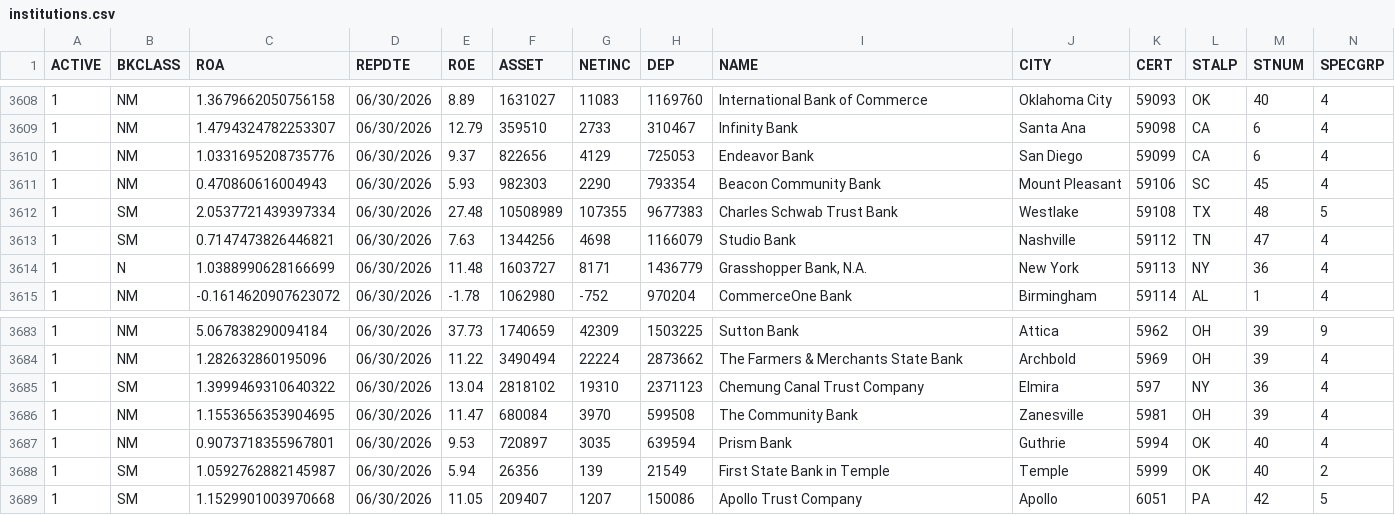
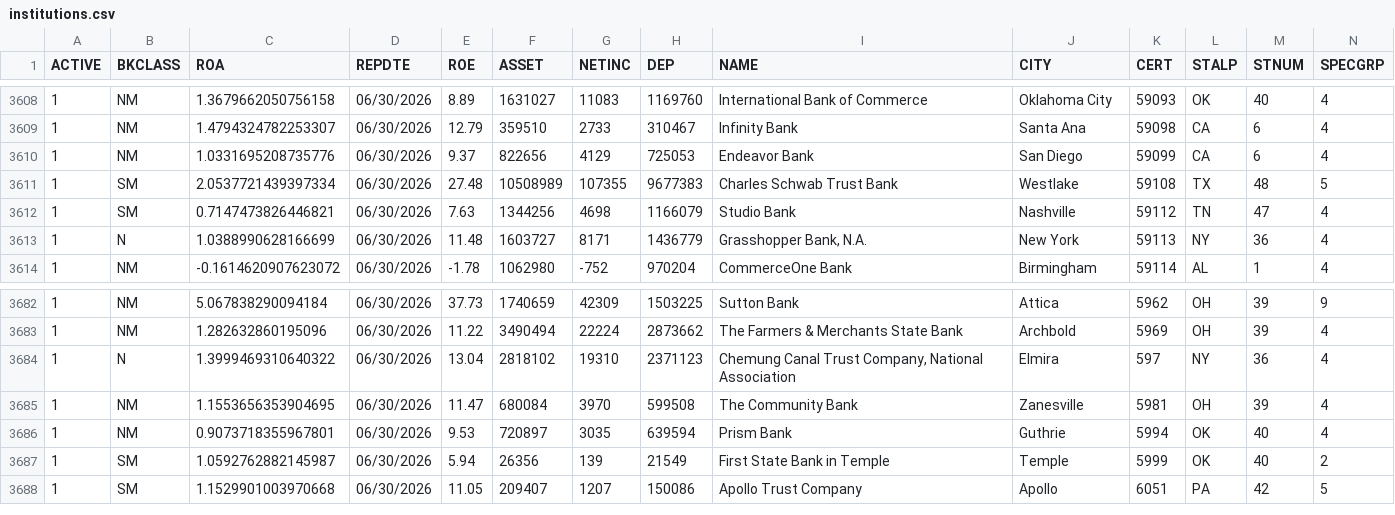
Before and after one commit to AG-geodata-analyst/banking-data-reliability-platform, a CSV file: dashboard/data/fdic/institutions.csv, drawn as a sheet; only a part is shown, gaps mark what is left out; removed rows and columns are numbered as before the commit, all else as after; rows hold the shown columns only; the diff names each change by its address in the sheet, - before the commit and + after, or states it on an @@ line.

```diff
--- a/dashboard/data/fdic/institutions.csv
+++ b/dashboard/data/fdic/institutions.csv
-row 3611: 1 | NM | 0.470860616004943 | 06/30/2026 | 5.93 | 982303 | 2290 | 793354 | Beacon Community Bank | Mount Pleasant | 59106 | SC | 45 | 4
-B3684 (BKCLASS): SM
+B3684 (BKCLASS): N
-I3684 (NAME): Chemung Canal Trust Company
+I3684 (NAME): Chemung Canal Trust Company, National Association
```
Also changed, not shown: dashboard/data/synthetic/daily_metrics.csv, dashboard/data/synthetic/fact_transactions.csv, 3 other files.
